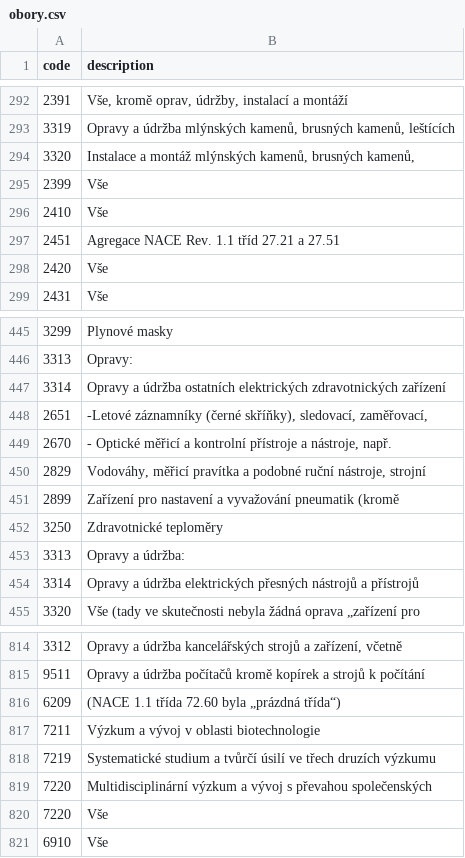
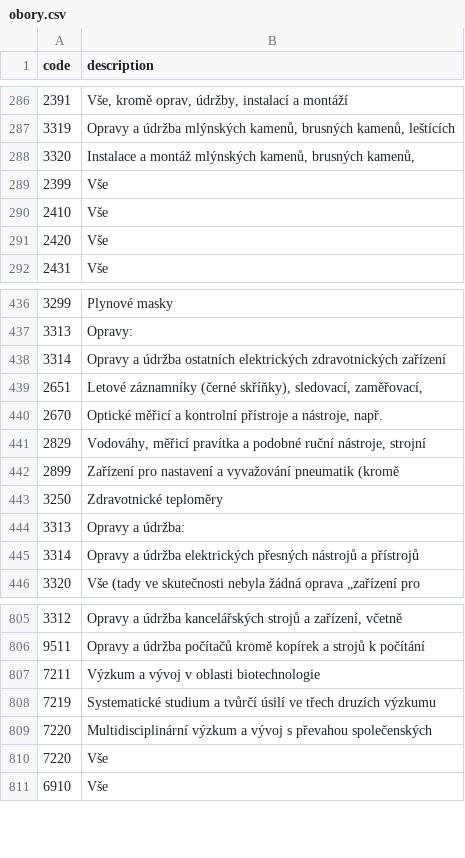
Before and after one commit to vitekform/khk, a CSV file: public/obory.csv, drawn as a sheet; only a part is shown, gaps mark what is left out; the diff covers the shown part only.

Commit message:
Remove 'Agregace NACE Rev. 1.1' entries from obory.csv
Removed multiple instances of 'Agregace NACE Rev. 1.1' from the CSV file.

```diff
--- a/public/obory.csv
+++ b/public/obory.csv
@@ -296,3 +290,2 @@ code,description
 2410,Vše
-2451,Agregace NACE Rev. 1.1 tříd 27.21 a 27.51
 2420,Vše
@@ -447,4 +438,4 @@ code,description
 3314,Opravy a údržba ostatních elektrických zdravotnických zařízení
-2651,"-Letové záznamníky (černé skříňky), sledovací, zaměřovací,"
-2670,"- Optické měřicí a kontrolní přístroje a nástroje, např."
+2651,"Letové záznamníky (černé skříňky), sledovací, zaměřovací,"
+2670,"Optické měřicí a kontrolní přístroje a nástroje, např."
 2829,"Vodováhy, měřicí pravítka a podobné ruční nástroje, strojní"
@@ -815,3 +806,2 @@ code,description
 9511,Opravy a údržba počítačů kromě kopírek a strojů k počítání
-6209,(NACE 1.1 třída 72.60 byla „prázdná třída“)
 7211,Výzkum a vývoj v oblasti biotechnologie
```
Also changed, not shown: 8 removed rows elsewhere in this file.
